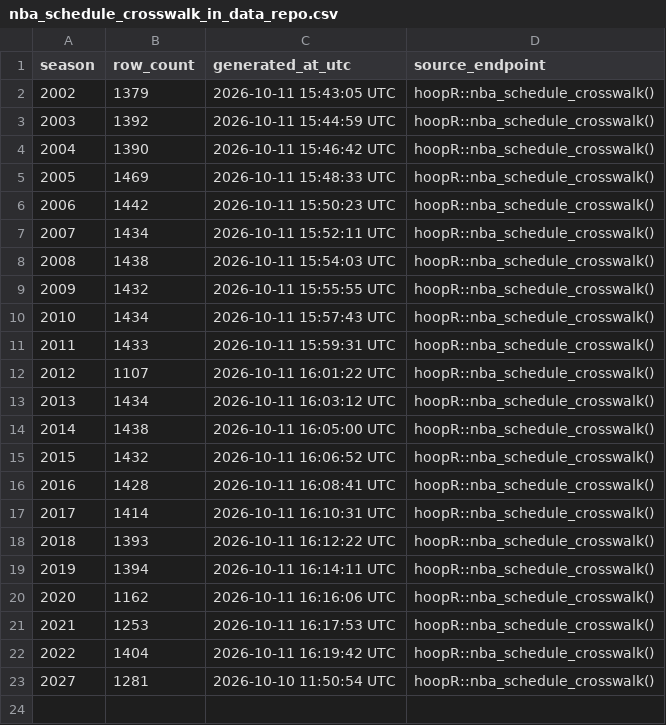
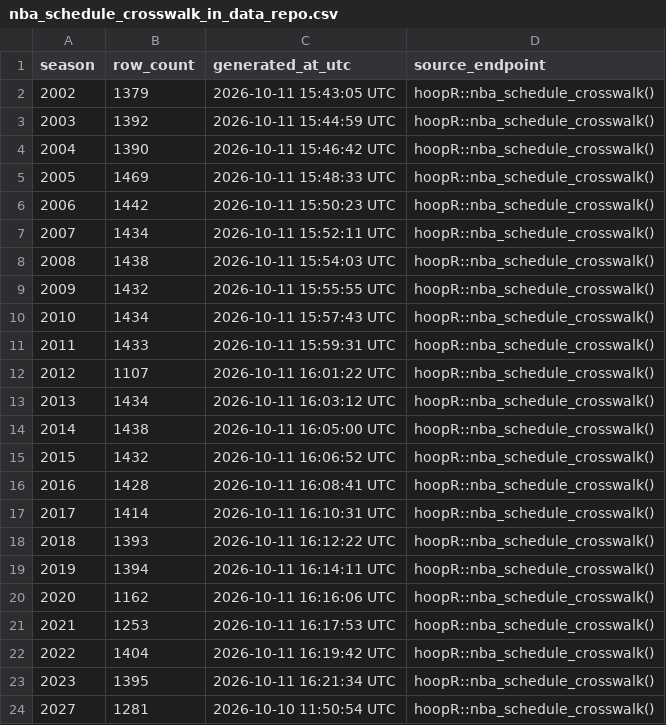
Before and after one commit to sportsdataverse/hoopR-nba-data, a CSV file: nba/crosswalk/nba_schedule_crosswalk_in_data_repo.csv, drawn as a sheet; the diff names each change by its address in the sheet, - before the commit and + after, or states it on an @@ line.

Commit message:
NBA Data Update (Start: 2023 End: 2023)

```diff
--- a/nba/crosswalk/nba_schedule_crosswalk_in_data_repo.csv
+++ b/nba/crosswalk/nba_schedule_crosswalk_in_data_repo.csv
+row 23: 2023 | 1395 | 2026-10-11 16:21:34 UTC | hoopR::nba_schedule_crosswalk()
```
Also changed, not shown: nba/crosswalk/nba_player_crosswalk_in_data_repo.csv, nba/crosswalk/nba_team_crosswalk_in_data_repo.csv, 3 other files.
